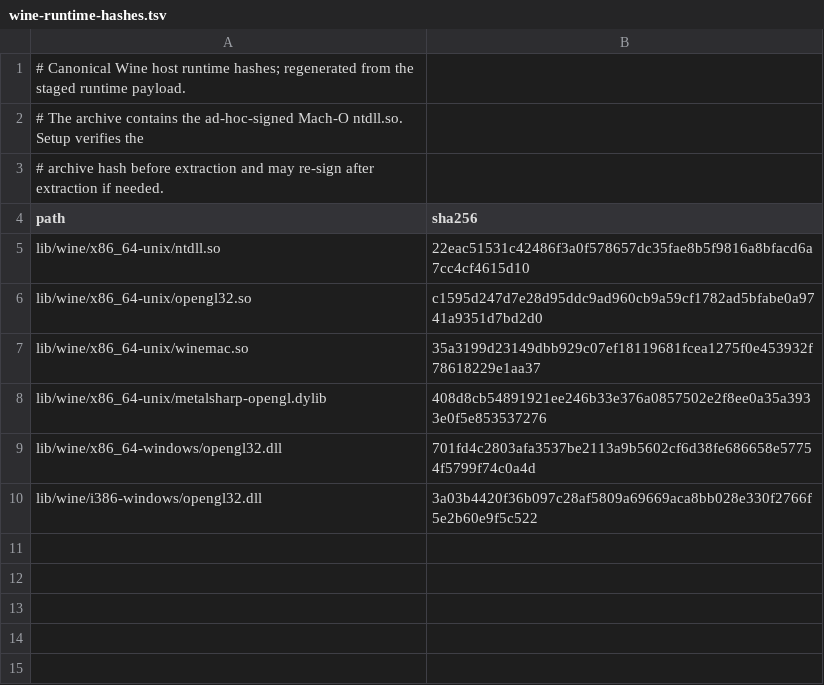
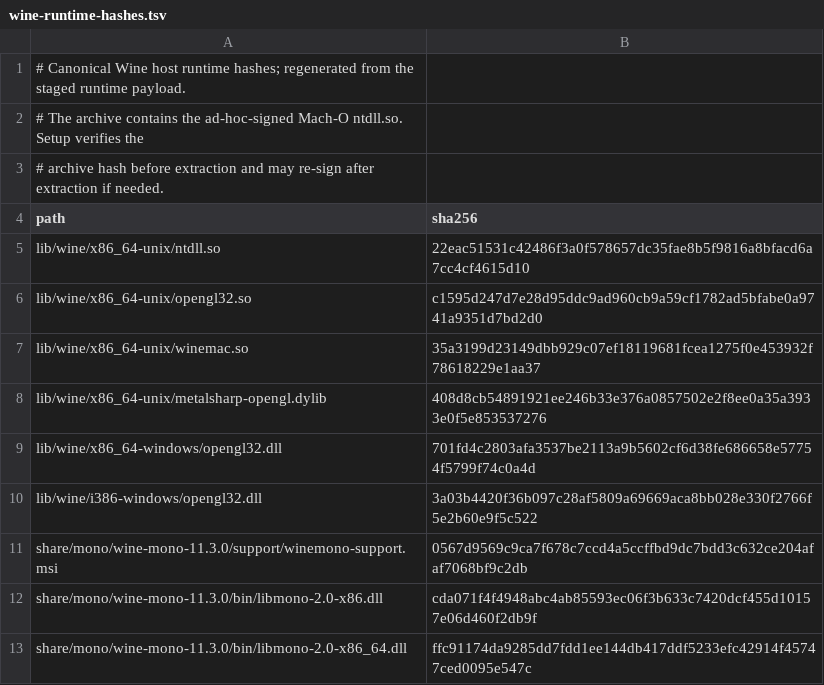
Before and after one commit to TimDarcet/MetalSharp, a TSV file: tools/bundles/wine-runtime-hashes.tsv, drawn as a sheet.

Commit message:
feat: bundle Wine Mono 11.3.0 by default

```diff
--- a/tools/bundles/wine-runtime-hashes.tsv
+++ b/tools/bundles/wine-runtime-hashes.tsv
@@ -10 +10,4 @@ lib/wine/x86_64-windows/opengl32.dll	701fd4c2803afa3537be2113a9b5602cf6d38fe6866
 lib/wine/i386-windows/opengl32.dll	3a03b4420f36b097c28af5809a69669aca8bb028e330f2766f5e2b60e9f5c522
+share/mono/wine-mono-11.3.0/support/winemono-support.msi	0567d9569c9ca7f678c7ccd4a5ccffbd9dc7bdd3c632ce204afaf7068bf9c2db
+share/mono/wine-mono-11.3.0/bin/libmono-2.0-x86.dll	cda071f4f4948abc4ab85593ec06f3b633c7420dcf455d10157e06d460f2db9f
+share/mono/wine-mono-11.3.0/bin/libmono-2.0-x86_64.dll	ffc91174da9285dd7fdd1ee144db417ddf5233efc42914f45747ced0095e547c
```
Also changed, not shown: tools/bundles/asset-manifest.tsv, 6 other files.
